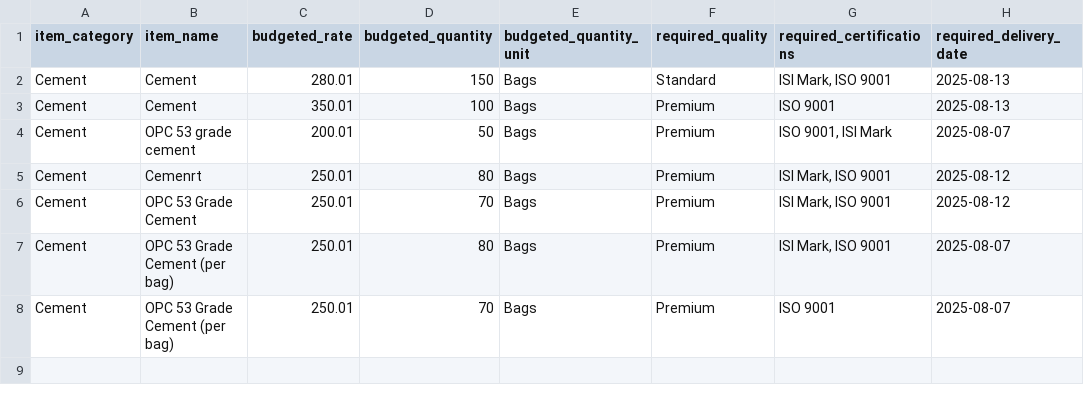
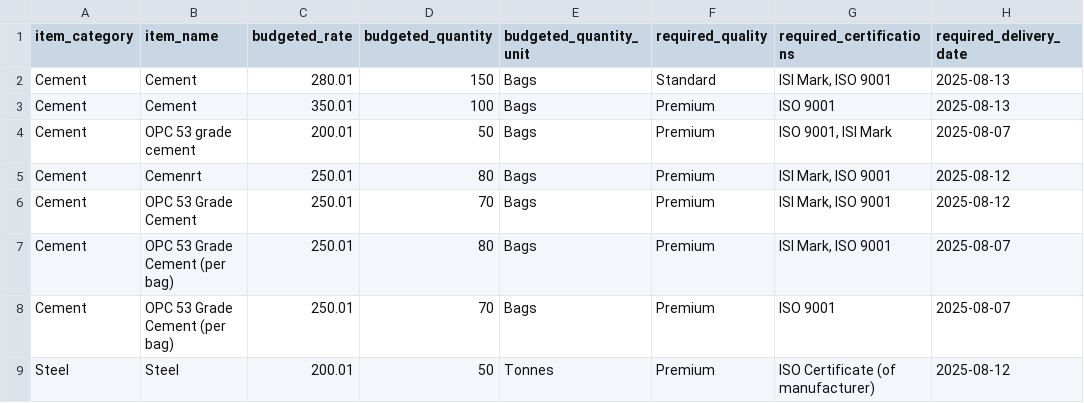
Before and after one commit to anagha1112/smart-vendor-system, a CSV file: requirements.csv, drawn as a sheet; the diff names each change by its address in the sheet, - before the commit and + after, or states it on an @@ line.

```diff
--- a/requirements.csv
+++ b/requirements.csv
+row 9: Steel | Steel | 200.01 | 50 | Tonnes | Premium | ISO Certificate (of manufacturer) | 2025-08-12
```
Also changed, not shown: notifications.csv, vendor_data.csv, 4 other files.
